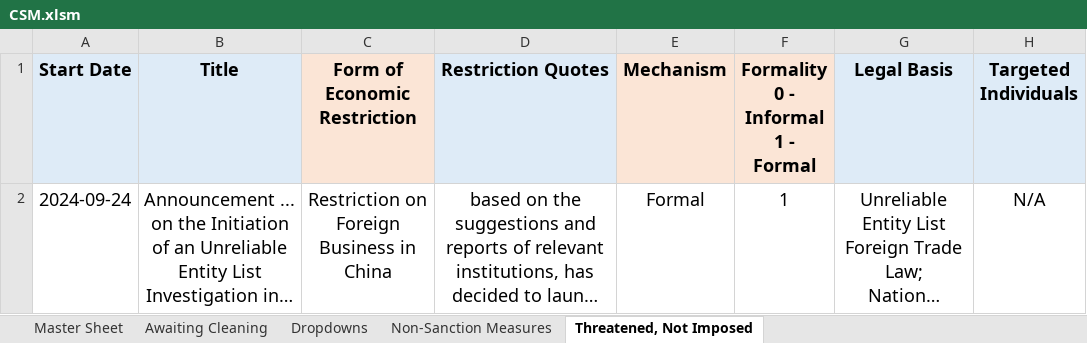
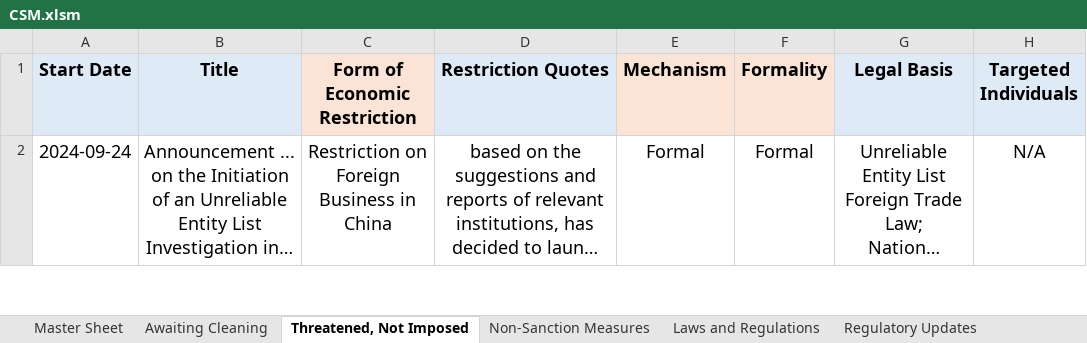
Before and after one commit to pnadelofficial/bohman_china_sanctions, an Excel workbook: CSM.xlsm, sheet Threatened, Not Imposed, drawn as a sheet; only a part is shown; long unchanged cells end in …; values as stored, in another font and other column widths than the file's, no borders; ↵ is a line break in a cell; the diff covers the shown part only; the diff names each change by its address in the sheet, - before the commit and + after, or states it on an @@ line.

```diff
--- a/CSM.xlsm (sheet Threatened, Not Imposed)
+++ b/CSM.xlsm (sheet Threatened, Not Imposed)
+sheet tab: Laws and Regulations
+sheet tab: Regulatory Updates
@@ sheet tab order changed: Master Sheet | Awaiting Cleaning | Threatened, Not Imposed | Non-Sanction Measures | Laws and Regulations | Regulatory Updates @@
-F1: Formality ↵ 0 - Informal ↵ 1 - Formal
+F1: Formality
-F2 (Formality): 1
+F2 (Formality): Formal
```
Also changed, not shown: 3 added rows elsewhere in this sheet, sheet Master Sheet, sheet Dropdowns, sheet Awaiting Cleaning, sheet Non-Sanction Measures, 6 other files.
